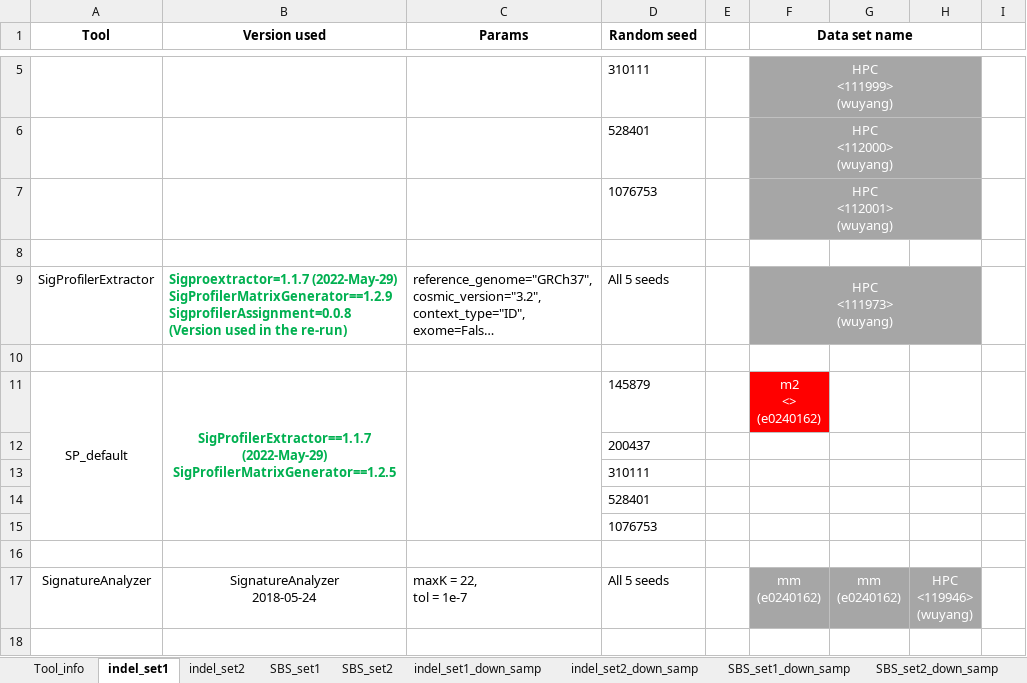
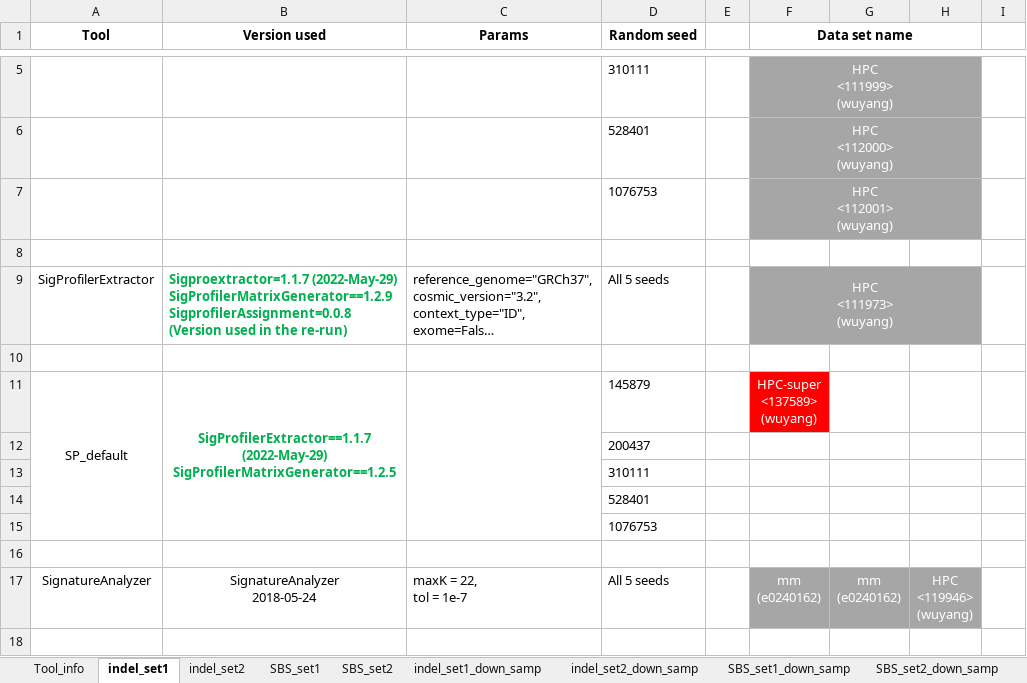
Before and after one commit to steverozen/mSigHdp_paper_sup_files_x1, an Excel workbook: documents/CPU_timing/mSigHdp-paper-tracking.xlsx, sheet indel_set1, drawn as a sheet; only a part is shown, gaps mark what is left out; long unchanged cells end in …; values as stored, in another font and other column widths than the file's, no borders; ↵ is a line break in a cell; the diff names each change by its address in the sheet, - before the commit and + after, or states it on an @@ line.

```diff
--- a/documents/CPU_timing/mSigHdp-paper-tracking.xlsx (sheet indel_set1)
+++ b/documents/CPU_timing/mSigHdp-paper-tracking.xlsx (sheet indel_set1)
-F11 (Data set name): m2 ↵ <> ↵ (e0240162)
+F11 (Data set name): HPC-super ↵ <137589> ↵ (wuyang)
```
Also changed, not shown: sheet SBS_set1, sheet SBS_set1_down_samp, sheet SBS_set2_down_samp, documents/CPU_timing/cpu-simpler.xlsx.
